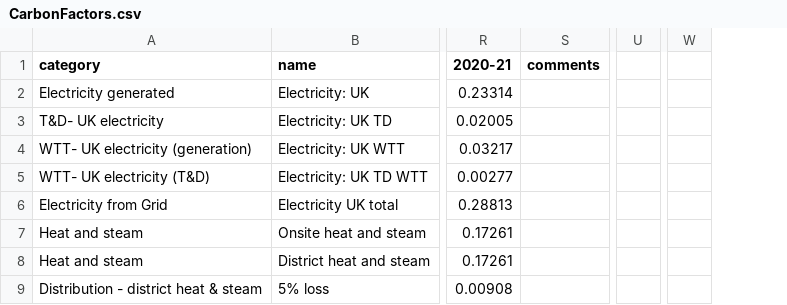
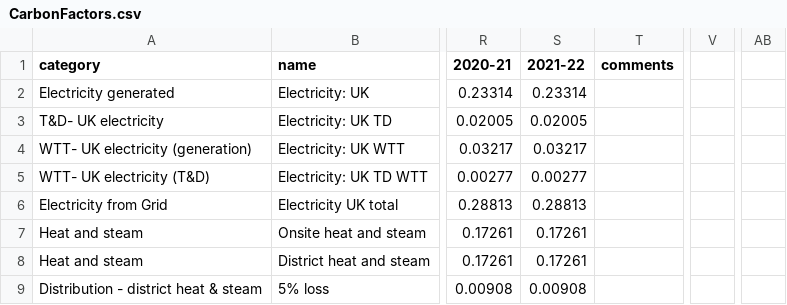
Before and after one commit to tstephen/srp, a CSV file: sreport/src/main/resources/data/CarbonFactors.csv, drawn as a sheet; only a part is shown, gaps mark what is left out; removed rows and columns are numbered as before the commit, all else as after; the diff names each change by its address in the sheet, - before the commit and + after, or states it on an @@ line.

Commit message:
add carbon factors for 21-22

```diff
--- a/sreport/src/main/resources/data/CarbonFactors.csv
+++ b/sreport/src/main/resources/data/CarbonFactors.csv
+column S (2021-22), rows 2-9: 0.23314 | 0.02005 | 0.03217 | 0.00277 | 0.28813 | 0.17261 | 0.17261 | 0.00908
-column U, empty
+column V, empty
-column W, empty
+column AB, empty
```
Also changed, not shown: 2 other files.
